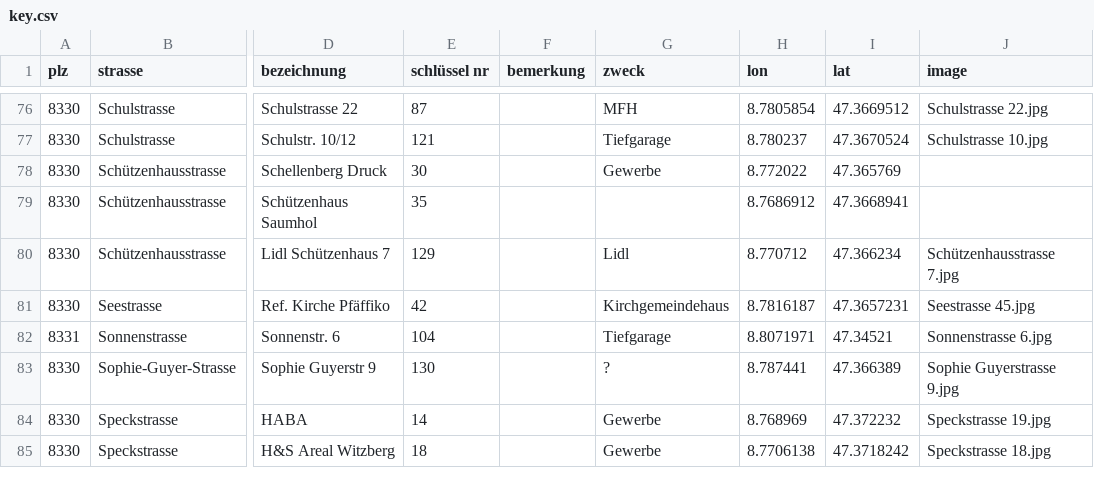
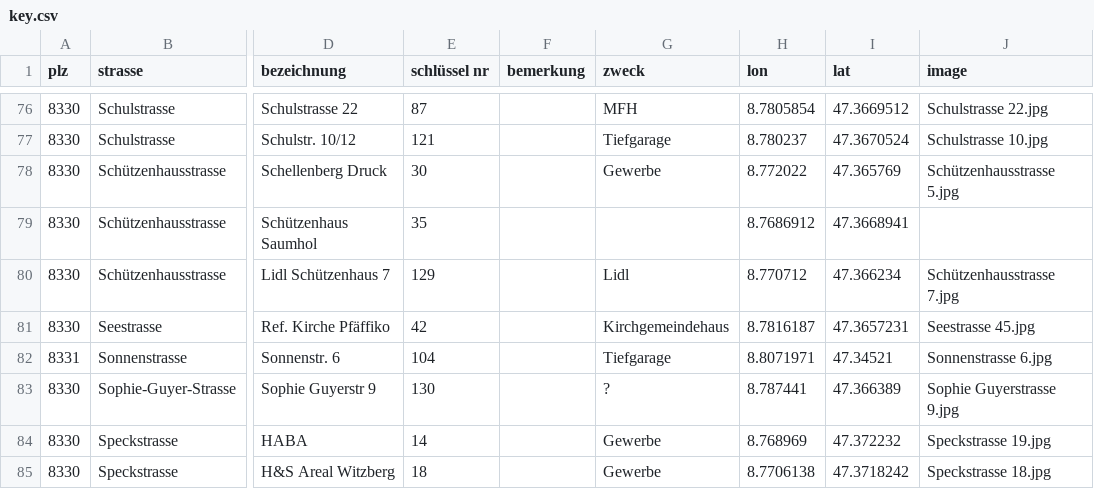
Before and after one commit to loeti82/firemap, a CSV file: key.csv, drawn as a sheet; only a part is shown, gaps mark what is left out; the diff names each change by its address in the sheet, - before the commit and + after, or states it on an @@ line.

Commit message:
add Schützenhausstrasse 5

```diff
--- a/key.csv
+++ b/key.csv
-J78 (image): (empty)
+J78 (image): Schützenhausstrasse 5.jpg
```
Also changed, not shown: 1 other file.
